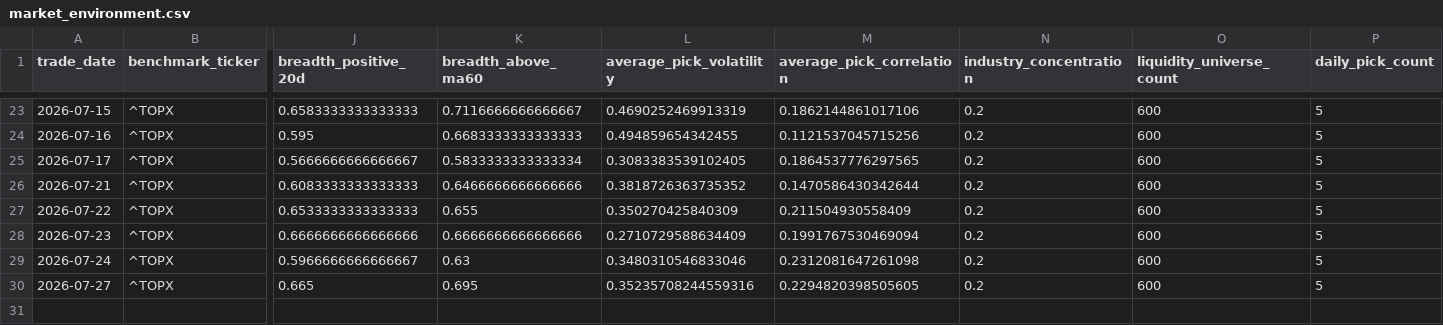
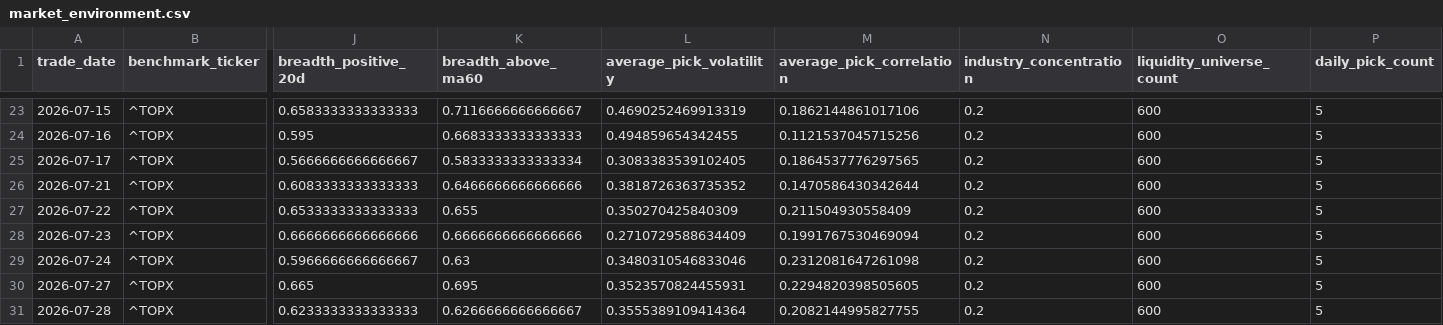
Before and after one commit to hzhipeng840-prog/jp100_momentum_system, a CSV file: data/history/market_environment.csv, drawn as a sheet; only a part is shown, gaps mark what is left out; rows hold the shown columns only; the diff names each change by its address in the sheet, - before the commit and + after, or states it on an @@ line.

```diff
--- a/data/history/market_environment.csv
+++ b/data/history/market_environment.csv
-L30 (average_pick_volatility): 0.35235708244559316
+L30 (average_pick_volatility): 0.3523570824455931
+row 31: 2026-07-28 | ^TOPX | 0.6233333333333333 | 0.6266666666666667 | 0.3555389109414364 | 0.2082144995827755 | 0.2 | 600 | 5
```
Also changed, not shown: data/history/daily_picks_history.csv, data/processed/factor_ic.csv, 52 other files.
